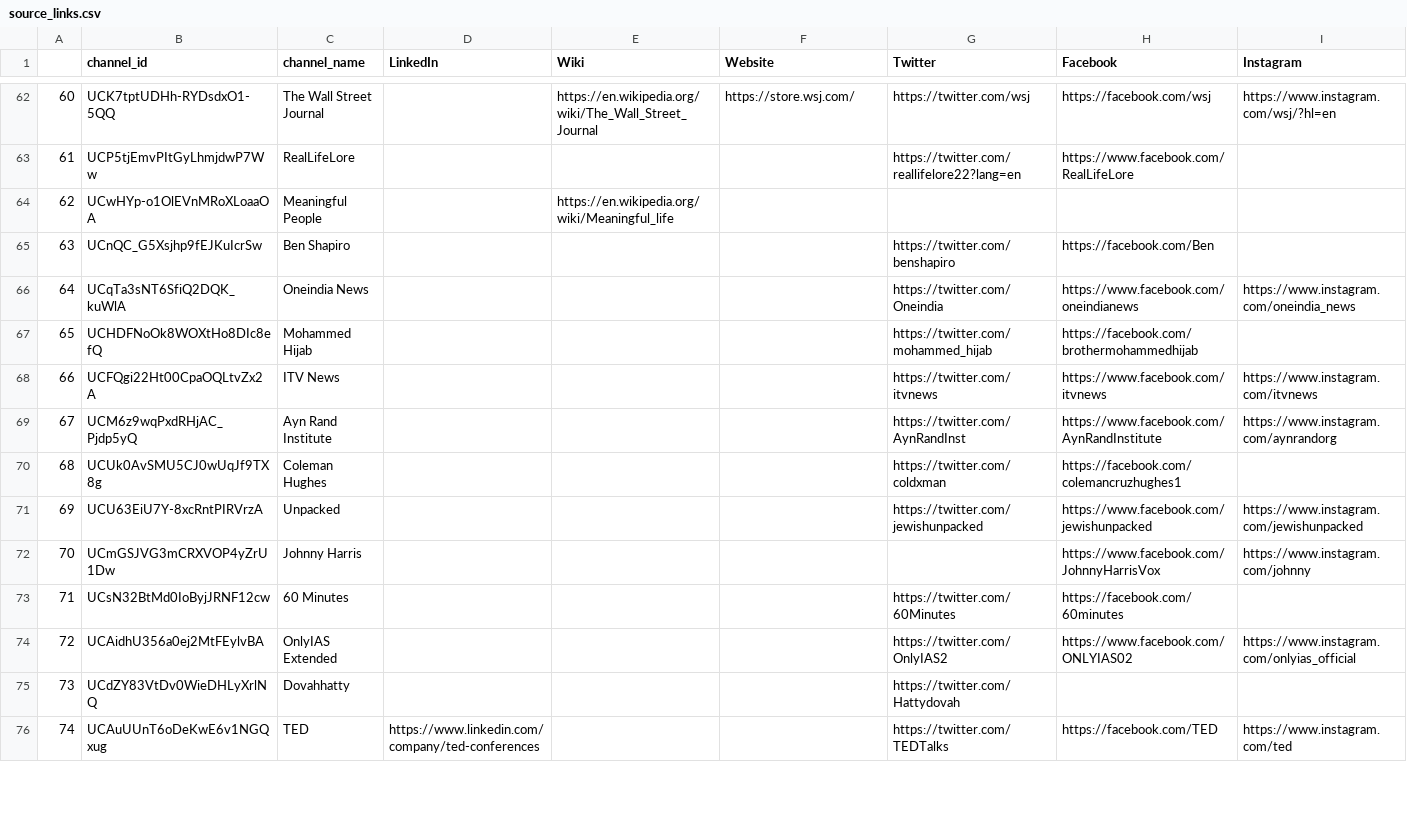
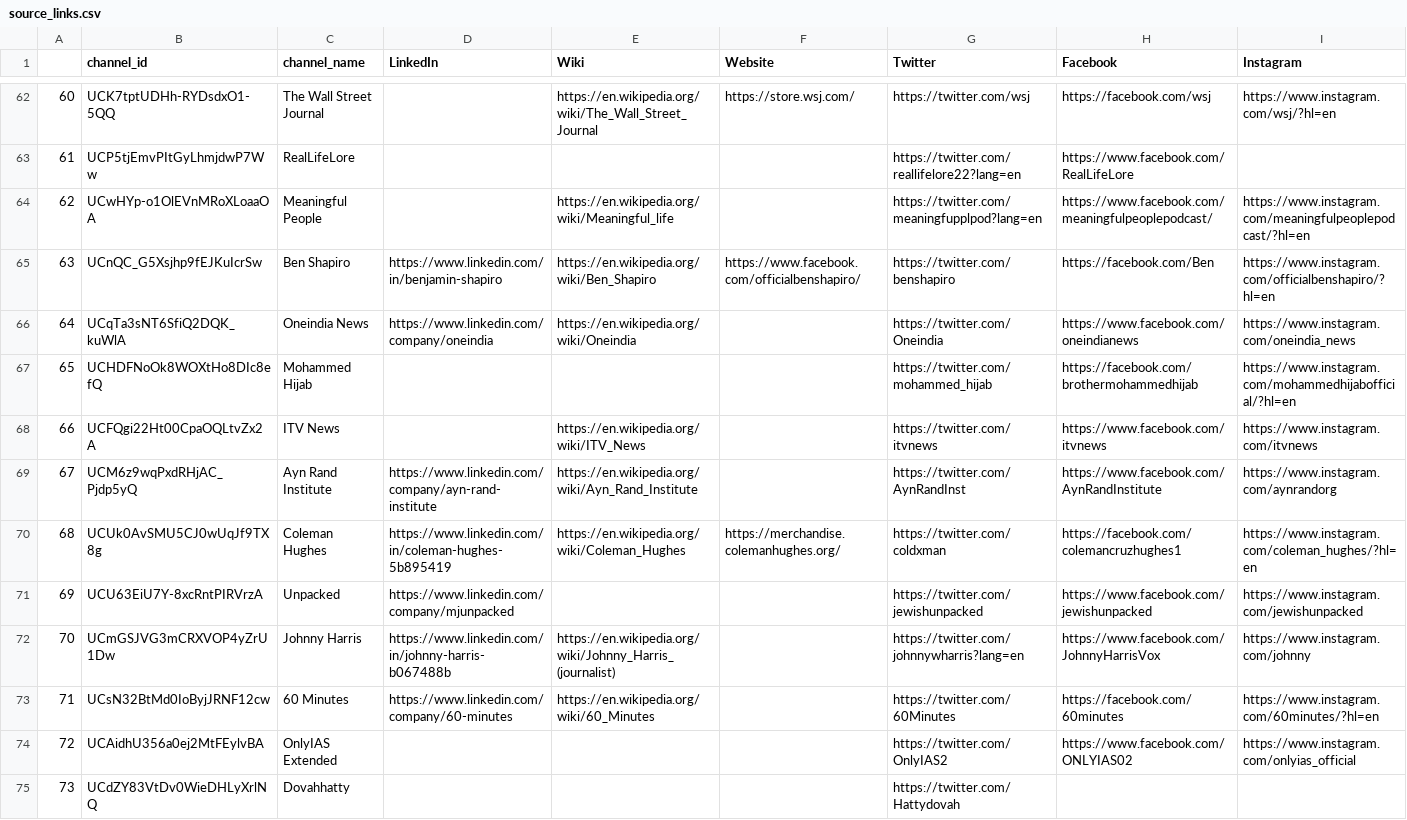
Before and after one commit to R3NZ3L/TruthfulSearch, a CSV file: datasets/israel-palestine_conflict_history/source_links.csv, drawn as a sheet; only a part is shown, gaps mark what is left out; the shorter side is filled out with more unchanged rows; the diff covers the shown part only.

```diff
--- a/datasets/israel-palestine_conflict_history/source_links.csv
+++ b/datasets/israel-palestine_conflict_history/source_links.csv
@@ -63,12 +63,12 @@
 61,UCP5tjEmvPItGyLhmjdwP7Ww,RealLifeLore,,,,https://twitter.com/reallifelore22?lang=en,https://www.facebook.com/RealLifeLore,
-62,UCwHYp-o1OlEVnMRoXLoaaOA,Meaningful People,,https://en.wikipedia.org/wiki/Meaningful_life,,,,
-63,UCnQC_G5Xsjhp9fEJKuIcrSw,Ben Shapiro,,,,https://twitter.com/benshapiro,https://facebook.com/Ben,
-64,UCqTa3sNT6SfiQ2DQK_kuWlA,Oneindia News,,,,https://twitter.com/Oneindia,https://www.facebook.com/oneindianews,https://www.instagram.com/oneindia_news
-65,UCHDFNoOk8WOXtHo8DIc8efQ,Mohammed Hijab,,,,https://twitter.com/mohammed_hijab,https://facebook.com/brothermohammedhijab,
-66,UCFQgi22Ht00CpaOQLtvZx2A,ITV News,,,,https://twitter.com/itvnews,https://www.facebook.com/itvnews,https://www.instagram.com/itvnews
-67,UCM6z9wqPxdRHjAC_Pjdp5yQ,Ayn Rand Institute,,,,https://twitter.com/AynRandInst,https://www.facebook.com/AynRandInstitute,https://www.instagram.com/aynrandorg
-68,UCUk0AvSMU5CJ0wUqJf9TX8g,Coleman Hughes,,,,https://twitter.com/coldxman,https://facebook.com/colemancruzhughes1,
-69,UCU63EiU7Y-8xcRntPIRVrzA,Unpacked,,,,https://twitter.com/jewishunpacked,https://www.facebook.com/jewishunpacked,https://www.instagram.com/jewishunpacked
-70,UCmGSJVG3mCRXVOP4yZrU1Dw,Johnny Harris,,,,,https://www.facebook.com/JohnnyHarrisVox,https://www.instagram.com/johnny
-71,UCsN32BtMd0IoByjJRNF12cw,60 Minutes,,,,https://twitter.com/60Minutes,https://facebook.com/60minutes,
+62,UCwHYp-o1OlEVnMRoXLoaaOA,Meaningful People,,https://en.wikipedia.org/wiki/Meaningful_life,,https://twitter.com/meaningfupplpod?lang=en,https://www.facebook.com/meaningfulpeoplepodcast/,https://www.instagram.com/meaningfulpeoplepodcast/?hl=en
+63,UCnQC_G5Xsjhp9fEJKuIcrSw,Ben Shapiro,https://www.linkedin.com/in/benjamin-shapiro,https://en.wikipedia.org/wiki/Ben_Shapiro,https://www.facebook.com/officialbenshapiro/,https://twitter.com/benshapiro,https://facebook.com/Ben,https://www.instagram.com/officialbenshapiro/?hl=en
+64,UCqTa3sNT6SfiQ2DQK_kuWlA,Oneindia News,https://www.linkedin.com/company/oneindia,https://en.wikipedia.org/wiki/Oneindia,,https://twitter.com/Oneindia,https://www.facebook.com/oneindianews,https://www.instagram.com/oneindia_news
+65,UCHDFNoOk8WOXtHo8DIc8efQ,Mohammed Hijab,,,,https://twitter.com/mohammed_hijab,https://facebook.com/brothermohammedhijab,https://www.instagram.com/mohammedhijabofficial/?hl=en
+66,UCFQgi22Ht00CpaOQLtvZx2A,ITV News,,https://en.wikipedia.org/wiki/ITV_News,,https://twitter.com/itvnews,https://www.facebook.com/itvnews,https://www.instagram.com/itvnews
+67,UCM6z9wqPxdRHjAC_Pjdp5yQ,Ayn Rand Institute,https://www.linkedin.com/company/ayn-rand-institute,https://en.wikipedia.org/wiki/Ayn_Rand_Institute,,https://twitter.com/AynRandInst,https://www.facebook.com/AynRandInstitute,https://www.instagram.com/aynrandorg
+68,UCUk0AvSMU5CJ0wUqJf9TX8g,Coleman Hughes,https://www.linkedin.com/in/coleman-hughes-5b895419,https://en.wikipedia.org/wiki/Coleman_Hughes,https://merchandise.colemanhughes.org/,https://twitter.com/coldxman,https://facebook.com/colemancruzhughes1,https://www.instagram.com/coleman_hughes/?hl=en
+69,UCU63EiU7Y-8xcRntPIRVrzA,Unpacked,https://www.linkedin.com/company/mjunpacked,,,https://twitter.com/jewishunpacked,https://www.facebook.com/jewishunpacked,https://www.instagram.com/jewishunpacked
+70,UCmGSJVG3mCRXVOP4yZrU1Dw,Johnny Harris,https://www.linkedin.com/in/johnny-harris-b067488b,https://en.wikipedia.org/wiki/Johnny_Harris_(journalist),,https://twitter.com/johnnywharris?lang=en,https://www.facebook.com/JohnnyHarrisVox,https://www.instagram.com/johnny
+71,UCsN32BtMd0IoByjJRNF12cw,60 Minutes,https://www.linkedin.com/company/60-minutes,https://en.wikipedia.org/wiki/60_Minutes,,https://twitter.com/60Minutes,https://facebook.com/60minutes,https://www.instagram.com/60minutes/?hl=en
 72,UCAidhU356a0ej2MtFEylvBA,OnlyIAS Extended,,,,https://twitter.com/OnlyIAS2,https://www.facebook.com/ONLYIAS02,https://www.instagram.com/onlyias_official
```
Also changed, not shown: 31 edited cells elsewhere in this file, datasets/israel-palestine_conflict_history/source_check.csv, datasets/israel-palestine_conflict_history/unchecked.csv, 1 other file.
